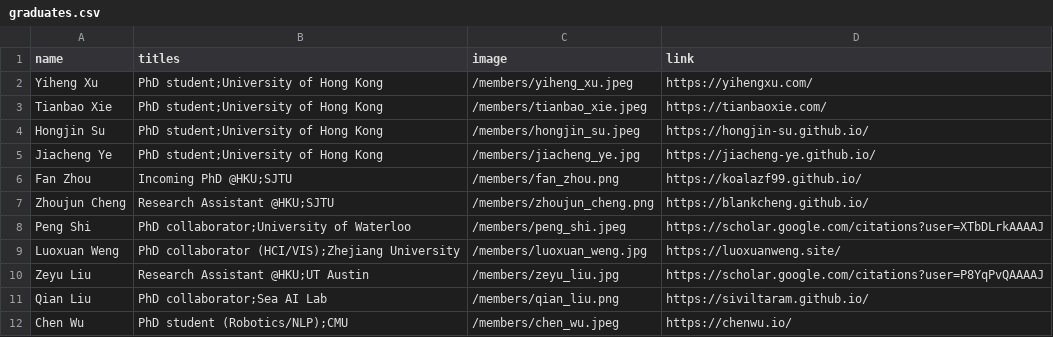
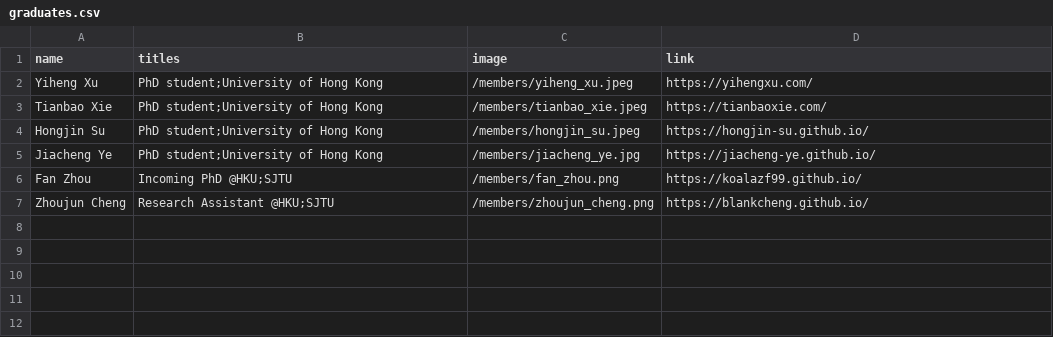
Before and after one commit to xlang-ai/xlang-ai.github.io, a CSV file: data/team/graduates.csv, drawn as a sheet; the diff names each change by its address in the sheet, - before the commit and + after, or states it on an @@ line.

Commit message:
Update members

```diff
--- a/data/team/graduates.csv
+++ b/data/team/graduates.csv
-row 8: Peng Shi | PhD collaborator;University of Waterloo | /members/peng_shi.jpeg | https://scholar.google.com/citations?user=XTbDLrkAAAAJ
-row 9: Luoxuan Weng | PhD collaborator (HCI/VIS);Zhejiang University | /members/luoxuan_weng.jpg | https://luoxuanweng.site/
-row 10: Zeyu Liu | Research Assistant @HKU;UT Austin | /members/zeyu_liu.jpg | https://scholar.google.com/citations?user=P8YqPvQAAAAJ
-row 11: Qian Liu | PhD collaborator;Sea AI Lab | /members/qian_liu.png | https://siviltaram.github.io/
-row 12: Chen Wu | PhD student (Robotics/NLP);CMU | /members/chen_wu.jpeg | https://chenwu.io/
```
Also changed, not shown: data/team/alumni.csv, data/team/collaborators.csv, 1 other file.
